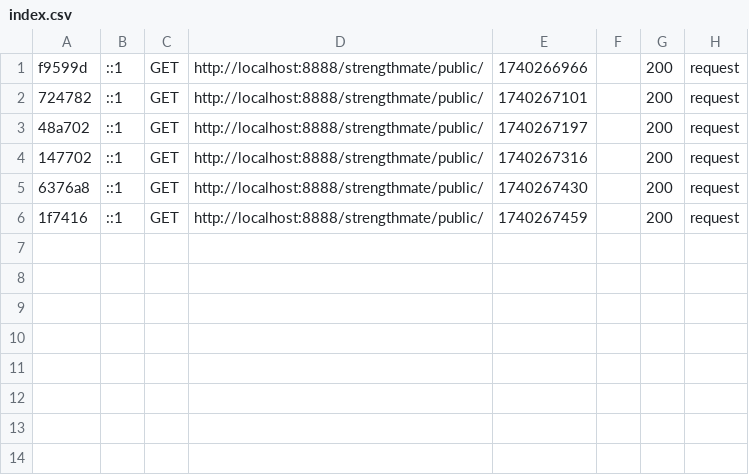
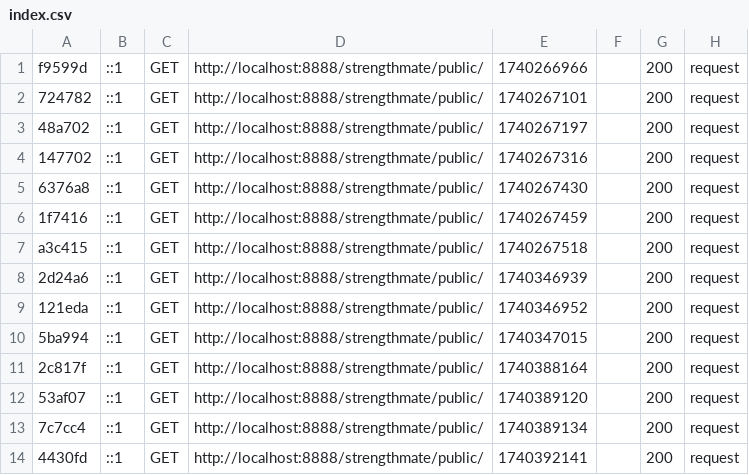
Before and after one commit to AnthoG3/Strengthmate, a CSV file: var/cache/dev/profiler/index.csv, drawn as a sheet.

```diff
--- a/var/cache/dev/profiler/index.csv
+++ b/var/cache/dev/profiler/index.csv
@@ -6 +6,9 @@ f9599d,::1,GET,http://localhost:8888/strengthmate/public/,1740266966,,200,reques
 1f7416,::1,GET,http://localhost:8888/strengthmate/public/,1740267459,,200,request
+a3c415,::1,GET,http://localhost:8888/strengthmate/public/,1740267518,,200,request
+2d24a6,::1,GET,http://localhost:8888/strengthmate/public/,1740346939,,200,request
+121eda,::1,GET,http://localhost:8888/strengthmate/public/,1740346952,,200,request
+5ba994,::1,GET,http://localhost:8888/strengthmate/public/,1740347015,,200,request
+2c817f,::1,GET,http://localhost:8888/strengthmate/public/,1740388164,,200,request
+53af07,::1,GET,http://localhost:8888/strengthmate/public/,1740389120,,200,request
+7c7cc4,::1,GET,http://localhost:8888/strengthmate/public/,1740389134,,200,request
+4430fd,::1,GET,http://localhost:8888/strengthmate/public/,1740392141,,200,request
```
Also changed, not shown: 18 other files.
